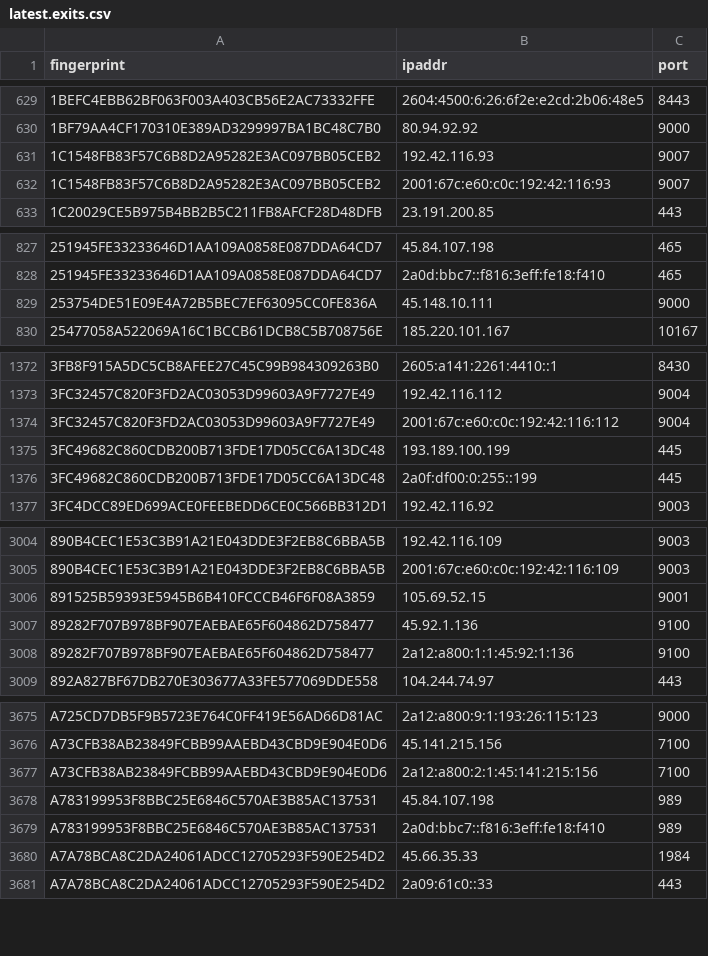
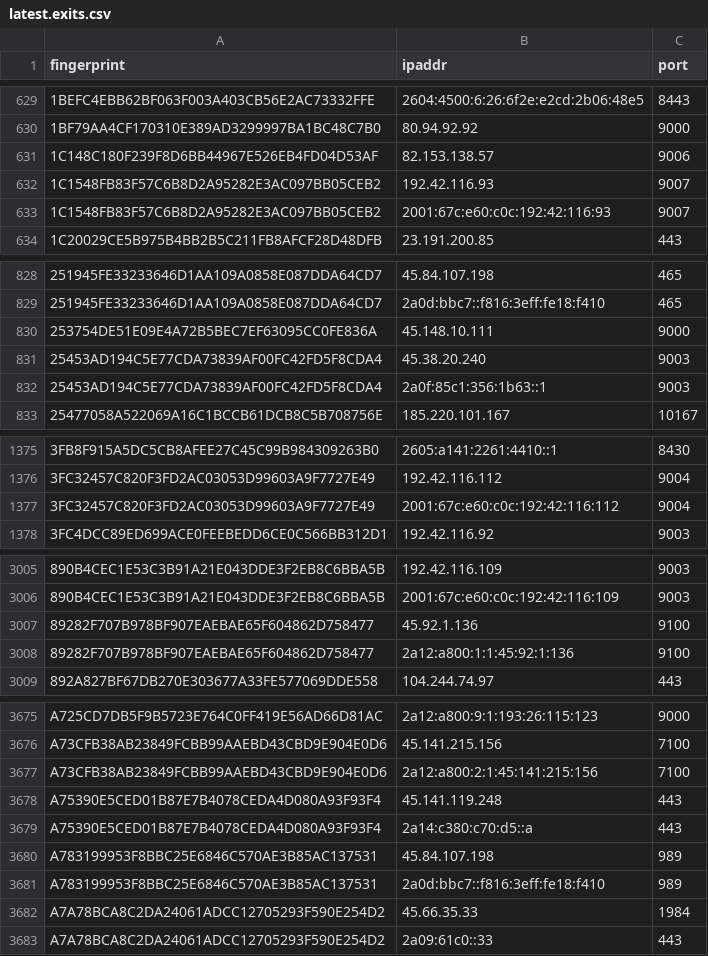
Before and after one commit to sec-js/tor-nodes, a CSV file: latest.exits.csv, drawn as a sheet; only a part is shown, gaps mark what is left out; removed rows and columns are numbered as before the commit, all else as after; the diff covers the shown part only; the diff names each change by its address in the sheet, - before the commit and + after, or states it on an @@ line.

```diff
--- a/latest.exits.csv
+++ b/latest.exits.csv
+row 631: 1C148C180F239F8D6BB44967E526EB4FD04D53AF | 82.153.138.57 | 9006
+row 831: 25453AD194C5E77CDA73839AF00FC42FD5F8CDA4 | 45.38.20.240 | 9003
+row 832: 25453AD194C5E77CDA73839AF00FC42FD5F8CDA4 | 2a0f:85c1:356:1b63::1 | 9003
-row 1375: 3FC49682C860CDB200B713FDE17D05CC6A13DC48 | 193.189.100.199 | 445
-row 1376: 3FC49682C860CDB200B713FDE17D05CC6A13DC48 | 2a0f:df00:0:255::199 | 445
-row 3006: 891525B59393E5945B6B410FCCCB46F6F08A3859 | 105.69.52.15 | 9001
+row 3678: A75390E5CED01B87E7B4078CEDA4D080A93F93F4 | 45.141.119.248 | 443
+row 3679: A75390E5CED01B87E7B4078CEDA4D080A93F93F4 | 2a14:c380:c70:d5::a | 443
```
Also changed, not shown: 1 added row and 1 removed row elsewhere in this file, latest.all.csv, latest.guards.csv.
